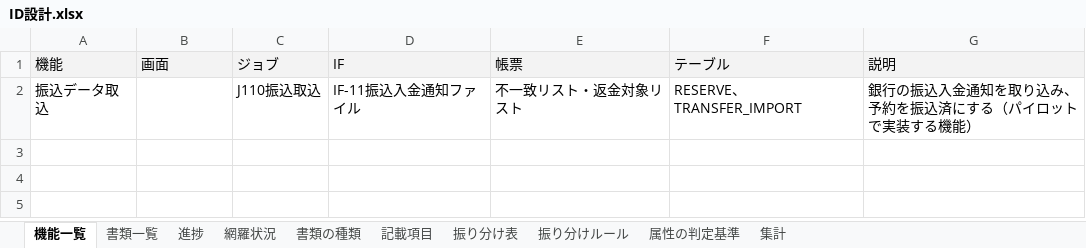
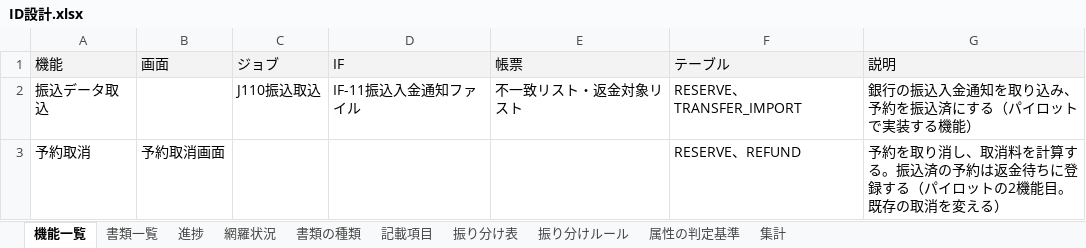
Before and after one commit to mstkfeb20-collab/tour-reservation-pilot, an Excel workbook: docs/design/ID設計.xlsx, sheet 機能一覧, drawn as a sheet; values as stored, in another font and other column widths than the file's, no borders; the diff names each change by its address in the sheet, - before the commit and + after, or states it on an @@ line.

```diff
--- a/docs/design/ID設計.xlsx (sheet 機能一覧)
+++ b/docs/design/ID設計.xlsx (sheet 機能一覧)
+row 3: 予約取消 | 予約取消画面 |  |  |  | RESERVE、REFUND | 予約を取り消し、取消料を計算する。振込済の予約は返金待ちに登録する（パイロットの2機能目。既存の取消を変える）
```
Also changed, not shown: sheet 網羅状況, sheet 進捗, sheet 書類一覧, 18 other files.
